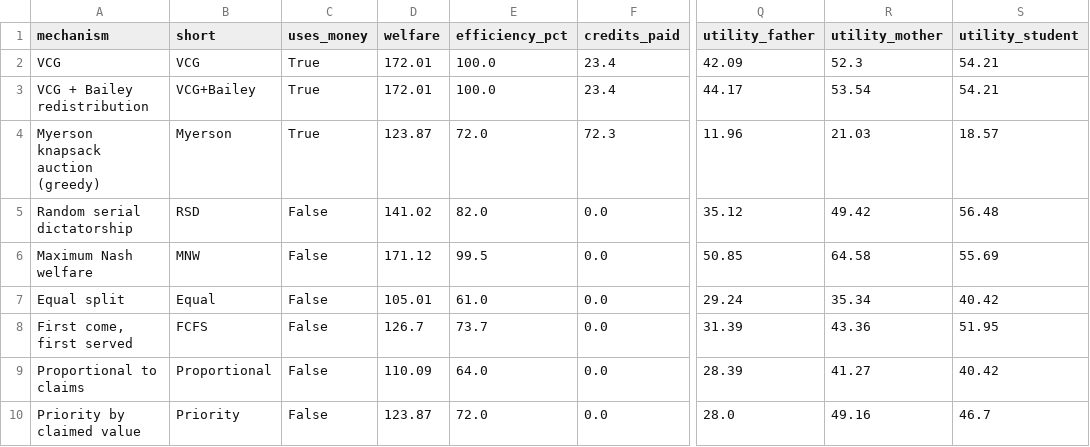
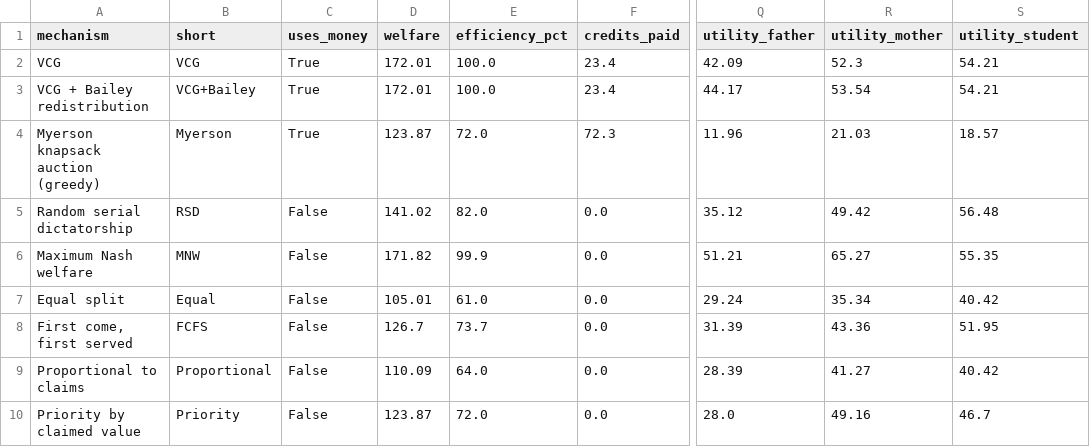
Before and after one commit to arnavhm/fold-and-place, a CSV file: results/E5_outcomes.csv, drawn as a sheet; only a part is shown, gaps mark what is left out; the diff names each change by its address in the sheet, - before the commit and + after, or states it on an @@ line.

```diff
--- a/results/E5_outcomes.csv
+++ b/results/E5_outcomes.csv
-D6 (welfare): 171.12
+D6 (welfare): 171.82
-E6 (efficiency_pct): 99.5
+E6 (efficiency_pct): 99.9
-Q6 (utility_father): 50.85
+Q6 (utility_father): 51.21
-R6 (utility_mother): 64.58
+R6 (utility_mother): 65.27
-S6 (utility_student): 55.69
+S6 (utility_student): 55.35
```
Also changed, not shown: results/E3_measure.csv, results/E3_summary.csv, 32 other files.
